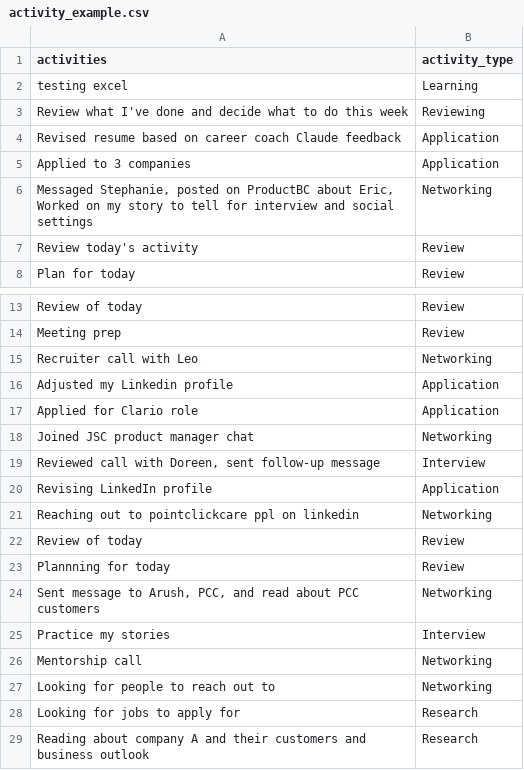
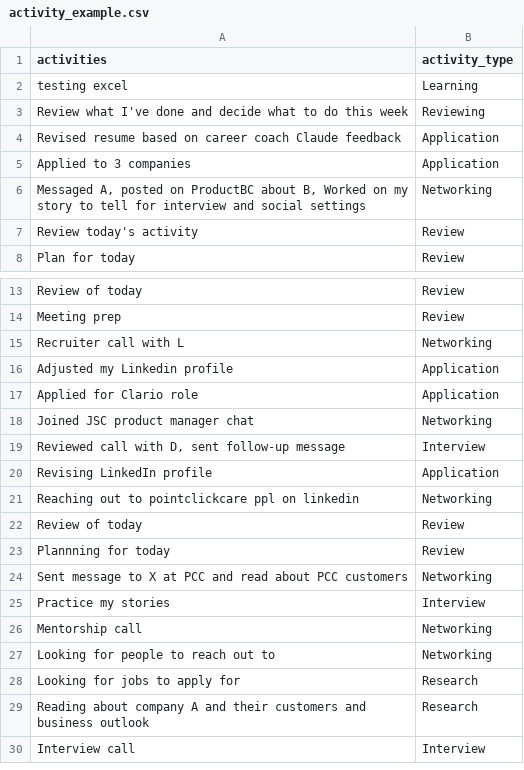
Before and after one commit to maiyama/job-search-buddy, a CSV file: reference/activity_example.csv, drawn as a sheet; only a part is shown, gaps mark what is left out; the shorter side is filled out with more unchanged rows; the diff names each change by its address in the sheet, - before the commit and + after, or states it on an @@ line.

```diff
--- a/reference/activity_example.csv
+++ b/reference/activity_example.csv
-A6 (activities): Messaged Stephanie, posted on ProductBC about Eric, Worked on…
+A6 (activities): Messaged A, posted on ProductBC about B, Worked on…
-A15 (activities): Recruiter call with Leo
+A15 (activities): Recruiter call with L
-A19 (activities): …call with Doreen, sent follow-up…
+A19 (activities): …call with D, sent follow-up…
-A24 (activities): …message to Arush, PCC, and read…
+A24 (activities): …message to X at PCC and read…
```
Also changed, not shown: 8 other files.
